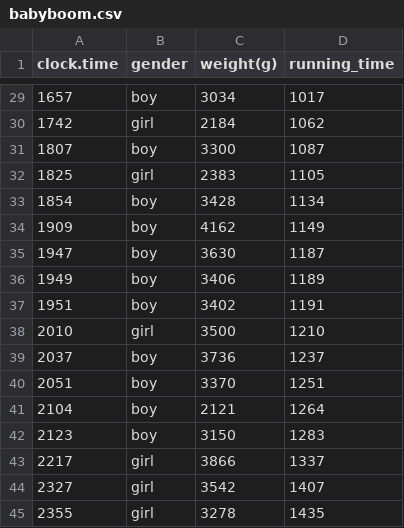
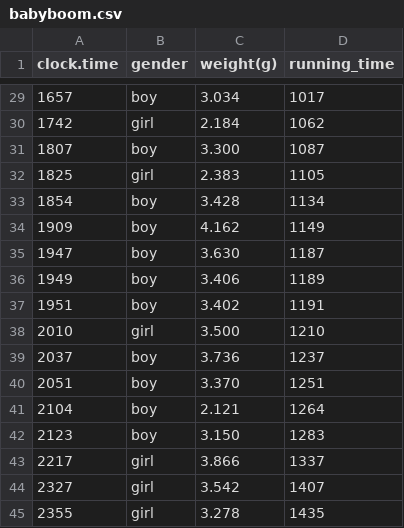
Before and after one commit to mathawanup/learn_dataset, a CSV file: babyboom.csv, drawn as a sheet; only a part is shown, gaps mark what is left out; the diff covers the shown part only.

```diff
--- a/babyboom.csv
+++ b/babyboom.csv
@@ -29,17 +29,17 @@ clock.time,gender,weight(g),running_time
-    1657,boy,3034,1017
-    1742,girl,2184,1062
-    1807,boy,3300,1087
-    1825,girl,2383,1105
-    1854,boy,3428,1134
-    1909,boy,4162,1149
-    1947,boy,3630,1187
-    1949,boy,3406,1189
-    1951,boy,3402,1191
-    2010,girl,3500,1210
-    2037,boy,3736,1237
-    2051,boy,3370,1251
-    2104,boy,2121,1264
-    2123,boy,3150,1283
-    2217,girl,3866,1337
-    2327,girl,3542,1407
-    2355,girl,3278,1435
+    1657,boy,3.034,1017
+    1742,girl,2.184,1062
+    1807,boy,3.300,1087
+    1825,girl,2.383,1105
+    1854,boy,3.428,1134
+    1909,boy,4.162,1149
+    1947,boy,3.630,1187
+    1949,boy,3.406,1189
+    1951,boy,3.402,1191
+    2010,girl,3.500,1210
+    2037,boy,3.736,1237
+    2051,boy,3.370,1251
+    2104,boy,2.121,1264
+    2123,boy,3.150,1283
+    2217,girl,3.866,1337
+    2327,girl,3.542,1407
+    2355,girl,3.278,1435
```
Also changed, not shown: 27 edited cells elsewhere in this file.
